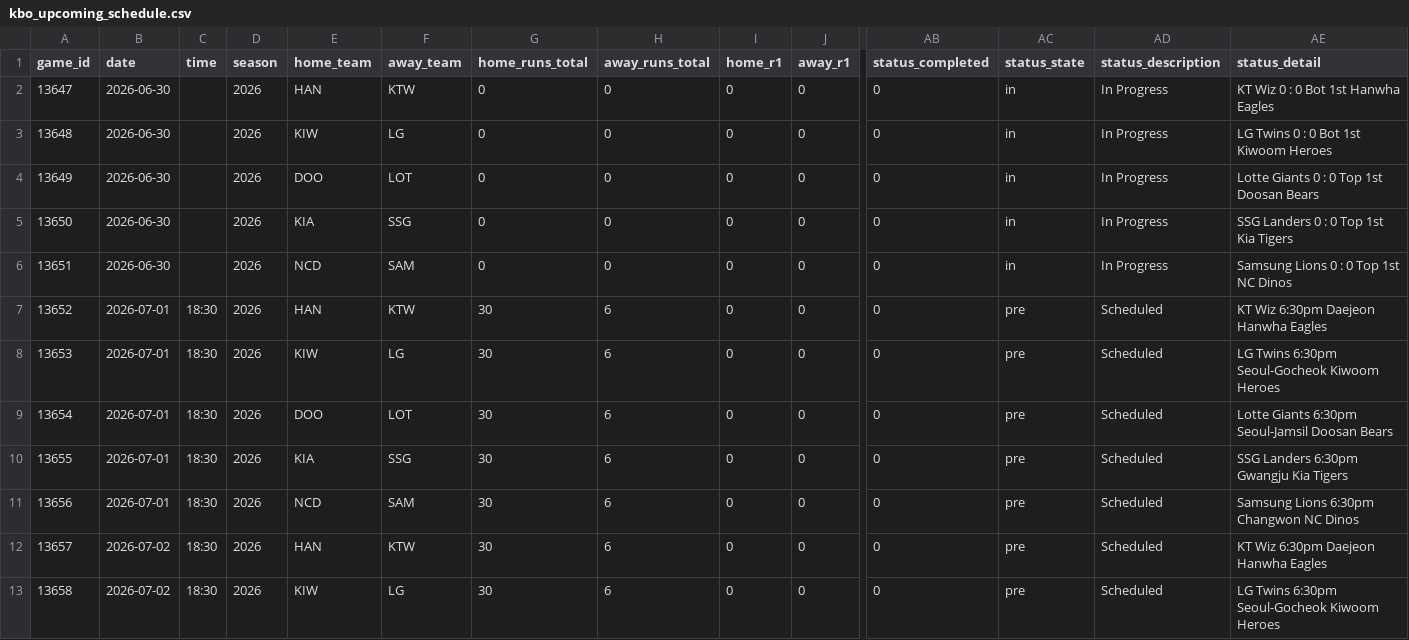
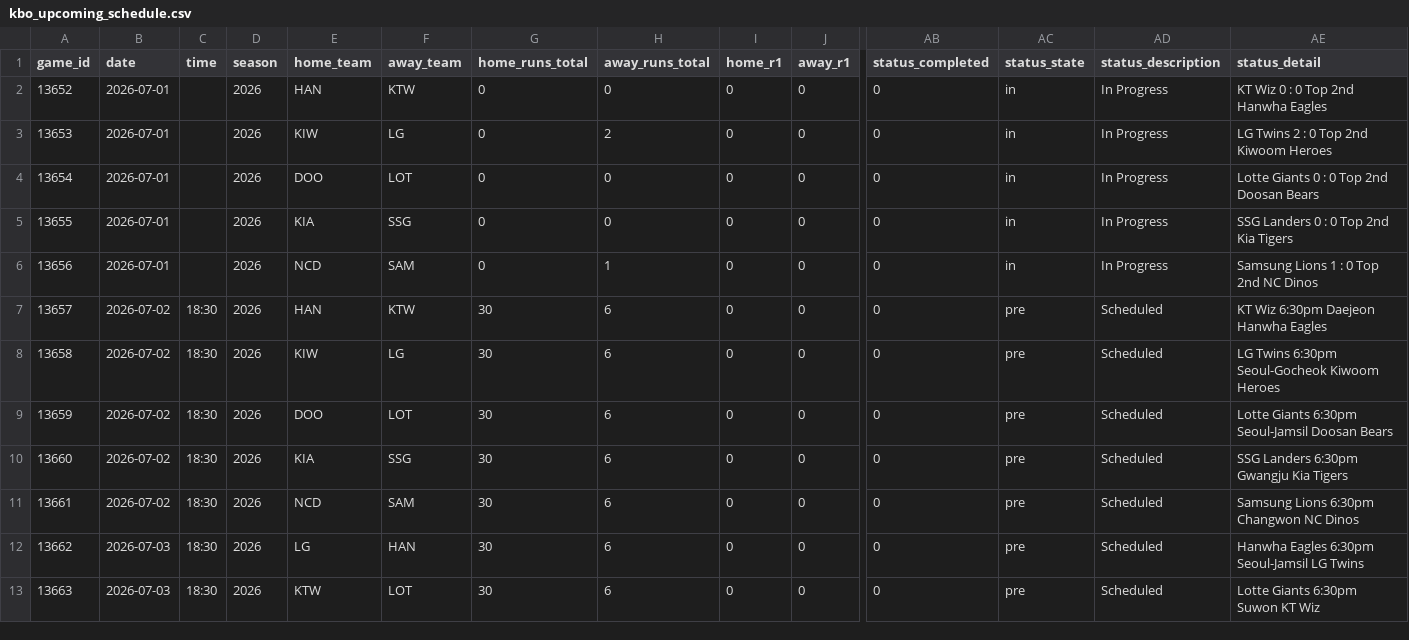
Before and after one commit to emilioandrade0/PickGOLD, a CSV file: src/data/kbo/raw/kbo_upcoming_schedule.csv, drawn as a sheet; only a part is shown, gaps mark what is left out; the shorter side is filled out with more unchanged rows; removed rows and columns are numbered as before the commit, all else as after; rows hold the shown columns only; the diff names each change by its address in the sheet, - before the commit and + after, or states it on an @@ line.

```diff
--- a/src/data/kbo/raw/kbo_upcoming_schedule.csv
+++ b/src/data/kbo/raw/kbo_upcoming_schedule.csv
-row 2: 13647 | 2026-06-30 |  | 2026 | HAN | KTW | 0 | 0 | 0 | 0 | 0 | in | In Progress | KT Wiz 0 : 0 Bot 1st Hanwha Eagles
-row 3: 13648 | 2026-06-30 |  | 2026 | KIW | LG | 0 | 0 | 0 | 0 | 0 | in | In Progress | LG Twins 0 : 0 Bot 1st Kiwoom Heroes
-row 4: 13649 | 2026-06-30 |  | 2026 | DOO | LOT | 0 | 0 | 0 | 0 | 0 | in | In Progress | Lotte Giants 0 : 0 Top 1st Doosan Bears
-row 5: 13650 | 2026-06-30 |  | 2026 | KIA | SSG | 0 | 0 | 0 | 0 | 0 | in | In Progress | SSG Landers 0 : 0 Top 1st Kia Tigers
-row 6: 13651 | 2026-06-30 |  | 2026 | NCD | SAM | 0 | 0 | 0 | 0 | 0 | in | In Progress | Samsung Lions 0 : 0 Top 1st NC Dinos
-C2:C6 (time): 18:30
+C2:C6 (time): (empty)
-G2:G6 (home_runs_total): 30
+G2:G6 (home_runs_total): 0
-H2 (away_runs_total): 6
+H2 (away_runs_total): 0
-AC2:AC6 (status_state): pre
+AC2:AC6 (status_state): in
-AD2:AD6 (status_description): Scheduled
+AD2:AD6 (status_description): In Progress
-AE2 (status_detail): KT Wiz 6:30pm Daejeon Hanwha Eagles
+AE2 (status_detail): KT Wiz 0 : 0 Top 2nd Hanwha Eagles
-H3 (away_runs_total): 6
+H3 (away_runs_total): 2
-AE3 (status_detail): LG Twins 6:30pm Seoul-Gocheok Kiwoom Heroes
+AE3 (status_detail): LG Twins 2 : 0 Top 2nd Kiwoom Heroes
-H4:H5 (away_runs_total): 6
+H4:H5 (away_runs_total): 0
-AE4 (status_detail): Lotte Giants 6:30pm Seoul-Jamsil Doosan Bears
+AE4 (status_detail): Lotte Giants 0 : 0 Top 2nd Doosan Bears
-AE5 (status_detail): SSG Landers 6:30pm Gwangju Kia Tigers
+AE5 (status_detail): SSG Landers 0 : 0 Top 2nd Kia Tigers
-H6 (away_runs_total): 6
+H6 (away_runs_total): 1
-AE6 (status_detail): Samsung Lions 6:30pm Changwon NC Dinos
+AE6 (status_detail): Samsung Lions 1 : 0 Top 2nd NC Dinos
```
Also changed, not shown: src/data/kbo/raw/kbo_advanced_history.csv, src/data/lmb/raw/lmb_upcoming_schedule.csv, 17 other files.
